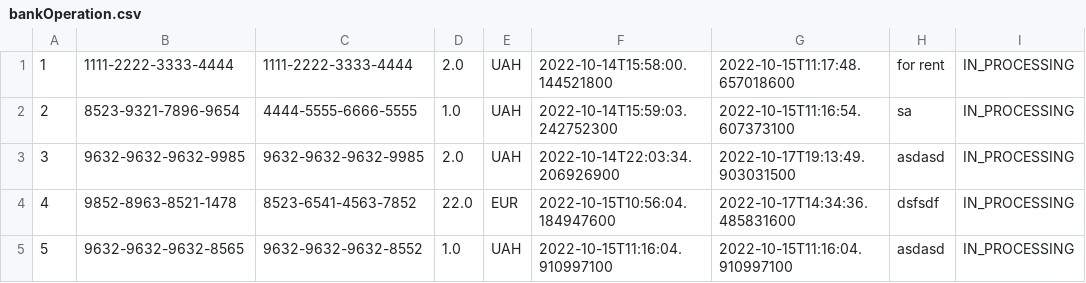
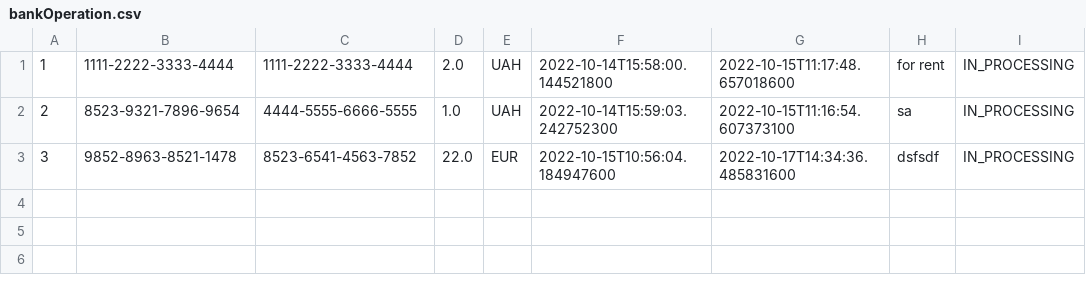
Before and after one commit to Alexmansar/bank, a CSV file: src/main/resources/bankOperation.csv, drawn as a sheet.

```diff
--- a/src/main/resources/bankOperation.csv
+++ b/src/main/resources/bankOperation.csv
@@ -2,4 +2,2 @@
 2,8523-9321-7896-9654,4444-5555-6666-5555,1.0,UAH,2022-10-14T15:59:03.242752300,2022-10-15T11:16:54.607373100,sa,IN_PROCESSING
-3,9632-9632-9632-9985,9632-9632-9632-9985,2.0,UAH,2022-10-14T22:03:34.206926900,2022-10-17T19:13:49.903031500,asdasd,IN_PROCESSING
-4,9852-8963-8521-1478,8523-6541-4563-7852,22.0,EUR,2022-10-15T10:56:04.184947600,2022-10-17T14:34:36.485831600,dsfsdf,IN_PROCESSING
-5,9632-9632-9632-8565,9632-9632-9632-8552,1.0,UAH,2022-10-15T11:16:04.910997100,2022-10-15T11:16:04.910997100,asdasd,IN_PROCESSING
+3,9852-8963-8521-1478,8523-6541-4563-7852,22.0,EUR,2022-10-15T10:56:04.184947600,2022-10-17T14:34:36.485831600,dsfsdf,IN_PROCESSING
```
Also changed, not shown: 15 other files.
